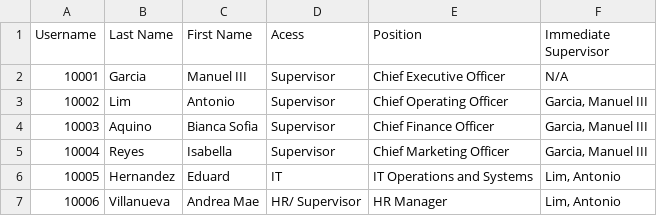
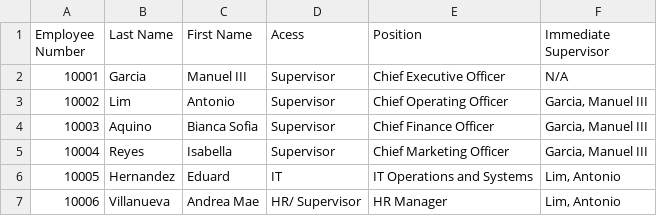
Before and after one commit to clu3l3ss24/MotorPHGUI, a CSV file: src/data/MotorPHlogin.csv, drawn as a sheet; only a part is shown.

```diff
--- a/src/data/MotorPHlogin.csv
+++ b/src/data/MotorPHlogin.csv
@@ -1,2 +1,2 @@
-Username ,Last Name,First Name,Acess,Position,Immediate Supervisor
+Employee Number ,Last Name,First Name,Acess,Position,Immediate Supervisor
 10001,Garcia,Manuel III,Supervisor,Chief Executive Officer,N/A
```
Also changed, not shown: 3 other files.
